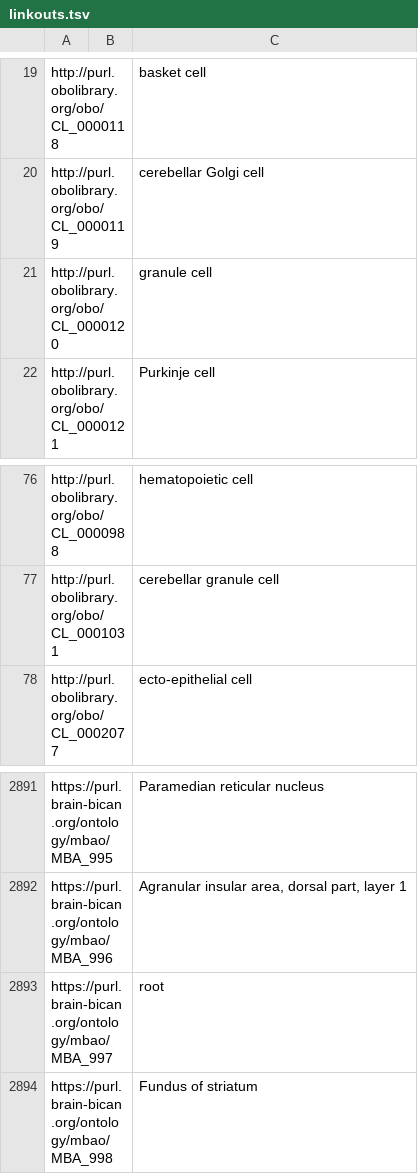
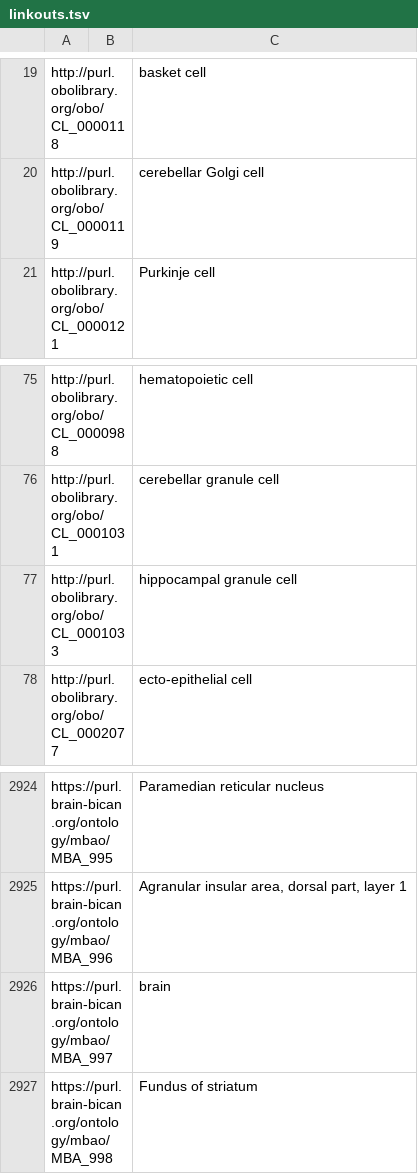
Before and after one commit to hkir-dev/mouse_brain_atlas_ontology, a TSV file: src/templates/linkouts.tsv, drawn as a sheet; only a part is shown, gaps mark what is left out; the diff covers the shown part only.

```diff
--- a/src/templates/linkouts.tsv
+++ b/src/templates/linkouts.tsv
@@ -20,3 +20,2 @@ http://purl.obolibrary.org/obo/CL_0000118		basket cell
 http://purl.obolibrary.org/obo/CL_0000119		cerebellar Golgi cell
-http://purl.obolibrary.org/obo/CL_0000120		granule cell
 http://purl.obolibrary.org/obo/CL_0000121		Purkinje cell
@@ -77,2 +76,3 @@ http://purl.obolibrary.org/obo/CL_0000988		hematopoietic cell
 http://purl.obolibrary.org/obo/CL_0001031		cerebellar granule cell
+http://purl.obolibrary.org/obo/CL_0001033		hippocampal granule cell
 http://purl.obolibrary.org/obo/CL_0002077		ecto-epithelial cell
@@ -2892,3 +2925,3 @@ https://purl.brain-bican.org/ontology/mbao/MBA_995		Paramedian reticular nucleus
 https://purl.brain-bican.org/ontology/mbao/MBA_996		Agranular insular area, dorsal part, layer 1
-https://purl.brain-bican.org/ontology/mbao/MBA_997		root
+https://purl.brain-bican.org/ontology/mbao/MBA_997		brain
 https://purl.brain-bican.org/ontology/mbao/MBA_998		Fundus of striatum
```
Also changed, not shown: 33 added rows elsewhere in this file, 21 other files.
